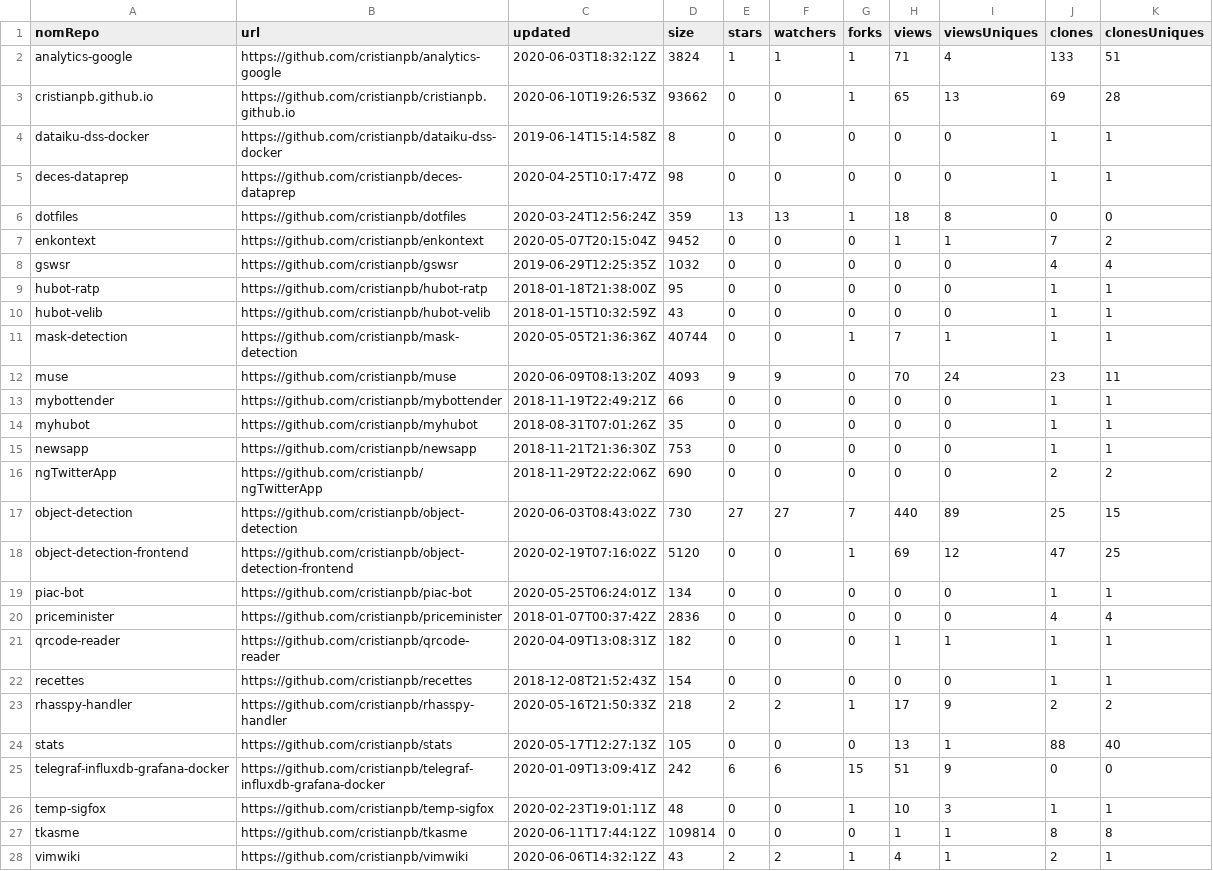
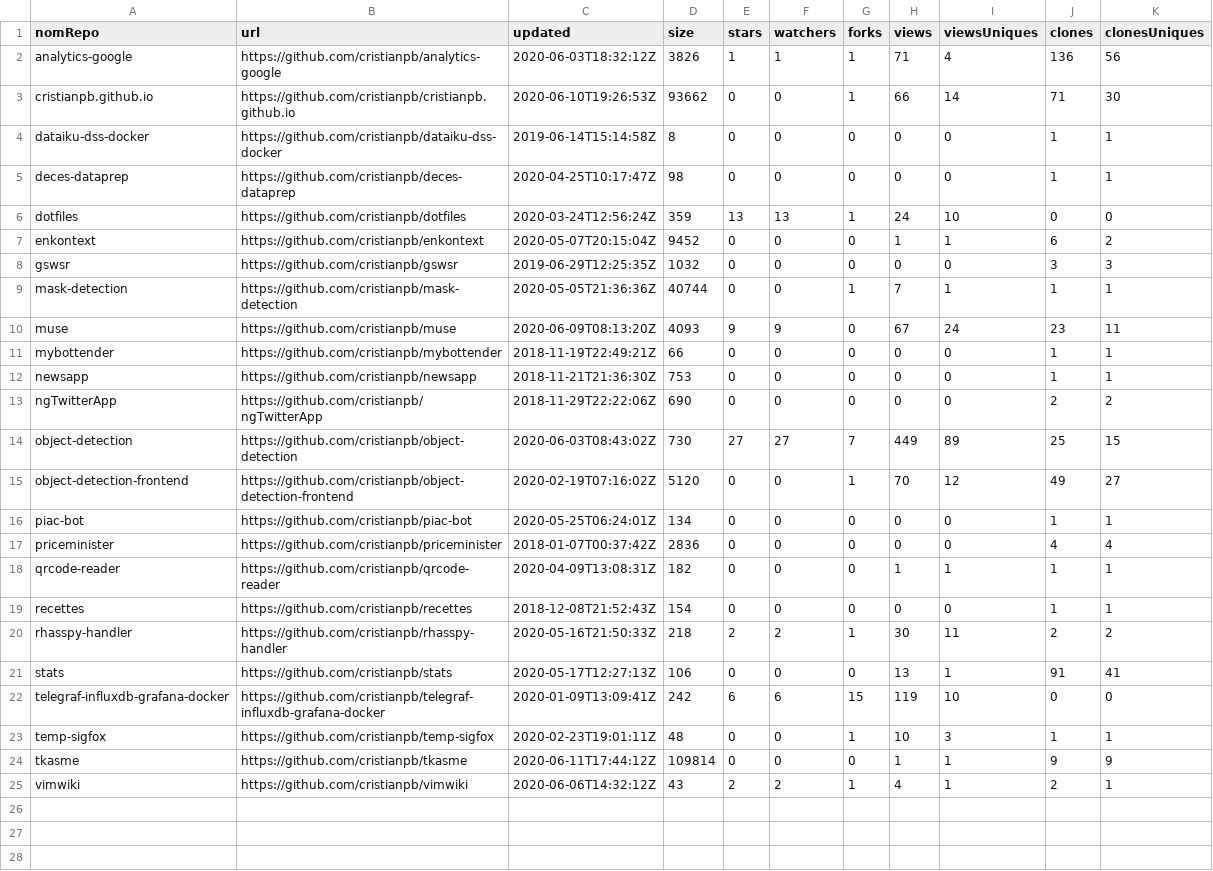
Before and after one commit to cristianpb/stats, a CSV file: github-repositories.csv, drawn as a sheet.

```diff
--- a/github-repositories.csv
+++ b/github-repositories.csv
@@ -1,19 +1,16 @@
 nomRepo,url,updated,size,stars,watchers,forks,views,viewsUniques,clones,clonesUniques
-analytics-google,https://github.com/cristianpb/analytics-google,2020-06-03T18:32:12Z,3824,1,1,1,71,4,133,51
-cristianpb.github.io,https://github.com/cristianpb/cristianpb.github.io,2020-06-10T19:26:53Z,93662,0,0,1,65,13,69,28
+analytics-google,https://github.com/cristianpb/analytics-google,2020-06-03T18:32:12Z,3826,1,1,1,71,4,136,56
+cristianpb.github.io,https://github.com/cristianpb/cristianpb.github.io,2020-06-10T19:26:53Z,93662,0,0,1,66,14,71,30
 dataiku-dss-docker,https://github.com/cristianpb/dataiku-dss-docker,2019-06-14T15:14:58Z,8,0,0,0,0,0,1,1
 deces-dataprep,https://github.com/cristianpb/deces-dataprep,2020-04-25T10:17:47Z,98,0,0,0,0,0,1,1
-dotfiles,https://github.com/cristianpb/dotfiles,2020-03-24T12:56:24Z,359,13,13,1,18,8,0,0
-enkontext,https://github.com/cristianpb/enkontext,2020-05-07T20:15:04Z,9452,0,0,0,1,1,7,2
-gswsr,https://github.com/cristianpb/gswsr,2019-06-29T12:25:35Z,1032,0,0,0,0,0,4,4
-hubot-ratp,https://github.com/cristianpb/hubot-ratp,2018-01-18T21:38:00Z,95,0,0,0,0,0,1,1
-hubot-velib,https://github.com/cristianpb/hubot-velib,2018-01-15T10:32:59Z,43,0,0,0,0,0,1,1
+dotfiles,https://github.com/cristianpb/dotfiles,2020-03-24T12:56:24Z,359,13,13,1,24,10,0,0
+enkontext,https://github.com/cristianpb/enkontext,2020-05-07T20:15:04Z,9452,0,0,0,1,1,6,2
+gswsr,https://github.com/cristianpb/gswsr,2019-06-29T12:25:35Z,1032,0,0,0,0,0,3,3
 mask-detection,https://github.com/cristianpb/mask-detection,2020-05-05T21:36:36Z,40744,0,0,1,7,1,1,1
-muse,https://github.com/cristianpb/muse,2020-06-09T08:13:20Z,4093,9,9,0,70,24,23,11
+muse,https://github.com/cristianpb/muse,2020-06-09T08:13:20Z,4093,9,9,0,67,24,23,11
 mybottender,https://github.com/cristianpb/mybottender,2018-11-19T22:49:21Z,66,0,0,0,0,0,1,1
-myhubot,https://github.com/cristianpb/myhubot,2018-08-31T07:01:26Z,35,0,0,0,0,0,1,1
 newsapp,https://github.com/cristianpb/newsapp,2018-11-21T21:36:30Z,753,0,0,0,0,0,1,1
 ngTwitterApp,https://github.com/cristianpb/ngTwitterApp,2018-11-29T22:22:06Z,690,0,0,0,0,0,2,2
-object-detection,https://github.com/cristianpb/object-detection,2020-06-03T08:43:02Z,730,27,27,7,440,89,25,15
-object-detection-frontend,https://github.com/cristianpb/object-detection-frontend,2020-02-19T07:16:02Z,5120,0,0,1,69,12,47,25
+object-detection,https://github.com/cristianpb/object-detection,2020-06-03T08:43:02Z,730,27,27,7,449,89,25,15
+object-detection-frontend,https://github.com/cristianpb/object-detection-frontend,2020-02-19T07:16:02Z,5120,0,0,1,70,12,49,27
 piac-bot,https://github.com/cristianpb/piac-bot,2020-05-25T06:24:01Z,134,0,0,0,0,0,1,1
@@ -22,7 +19,7 @@ qrcode-reader,https://github.com/cristianpb/qrcode-reader,2020-04-09T13:08:31Z,1
 recettes,https://github.com/cristianpb/recettes,2018-12-08T21:52:43Z,154,0,0,0,0,0,1,1
-rhasspy-handler,https://github.com/cristianpb/rhasspy-handler,2020-05-16T21:50:33Z,218,2,2,1,17,9,2,2
-stats,https://github.com/cristianpb/stats,2020-05-17T12:27:13Z,105,0,0,0,13,1,88,40
-telegraf-influxdb-grafana-docker,https://github.com/cristianpb/telegraf-influxdb-grafana-docker,2020-01-09T13:09:41Z,242,6,6,15,51,9,0,0
+rhasspy-handler,https://github.com/cristianpb/rhasspy-handler,2020-05-16T21:50:33Z,218,2,2,1,30,11,2,2
+stats,https://github.com/cristianpb/stats,2020-05-17T12:27:13Z,106,0,0,0,13,1,91,41
+telegraf-influxdb-grafana-docker,https://github.com/cristianpb/telegraf-influxdb-grafana-docker,2020-01-09T13:09:41Z,242,6,6,15,119,10,0,0
 temp-sigfox,https://github.com/cristianpb/temp-sigfox,2020-02-23T19:01:11Z,48,0,0,1,10,3,1,1
-tkasme,https://github.com/cristianpb/tkasme,2020-06-11T17:44:12Z,109814,0,0,0,1,1,8,8
+tkasme,https://github.com/cristianpb/tkasme,2020-06-11T17:44:12Z,109814,0,0,0,1,1,9,9
 vimwiki,https://github.com/cristianpb/vimwiki,2020-06-06T14:32:12Z,43,2,2,1,4,1,2,1
```
Also changed, not shown: github-visits.csv.
